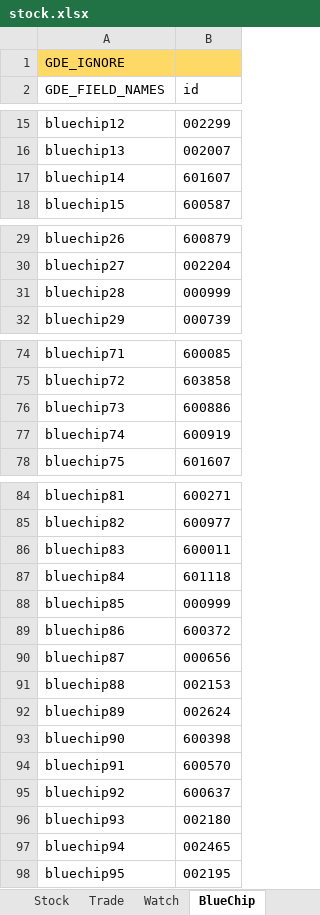
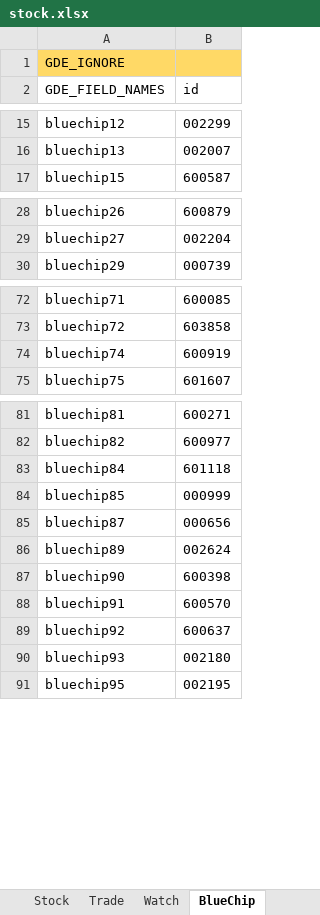
Before and after one commit to zsdarkblue/TradeStation_ContinuousTrade, an Excel workbook: stock.xlsx, sheet BlueChip, drawn as a sheet; only a part is shown, gaps mark what is left out; values as stored, in another font and other column widths than the file's, no borders; the diff names each change by its address in the sheet, - before the commit and + after, or states it on an @@ line.

```diff
--- a/stock.xlsx (sheet BlueChip)
+++ b/stock.xlsx (sheet BlueChip)
-row 17: bluechip14 | 601607
-row 31: bluechip28 | 000999
-row 76: bluechip73 | 600886
-row 86: bluechip83 | 600011
-row 89: bluechip86 | 600372
-row 91: bluechip88 | 002153
-row 97: bluechip94 | 002465
```
Also changed, not shown: sheet Stock, sheet Trade, sheet Watch, 1 other file.
